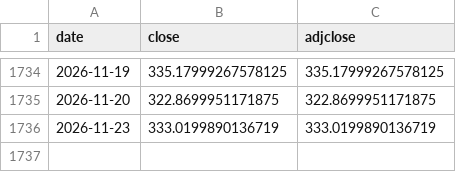
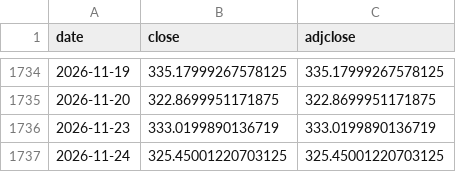
Before and after one commit to kazzysax/KEEL, a CSV file: data/prices/GLD.csv, drawn as a sheet; only a part is shown, gaps mark what is left out.

```diff
--- a/data/prices/GLD.csv
+++ b/data/prices/GLD.csv
@@ -1736 +1736,2 @@ date,close,adjclose
 2026-11-23,333.0199890136719,333.0199890136719
+2026-11-24,325.45001220703125,325.45001220703125
```
Also changed, not shown: data/prices/AAPL.csv, data/prices/IEF.csv, 27 other files.
